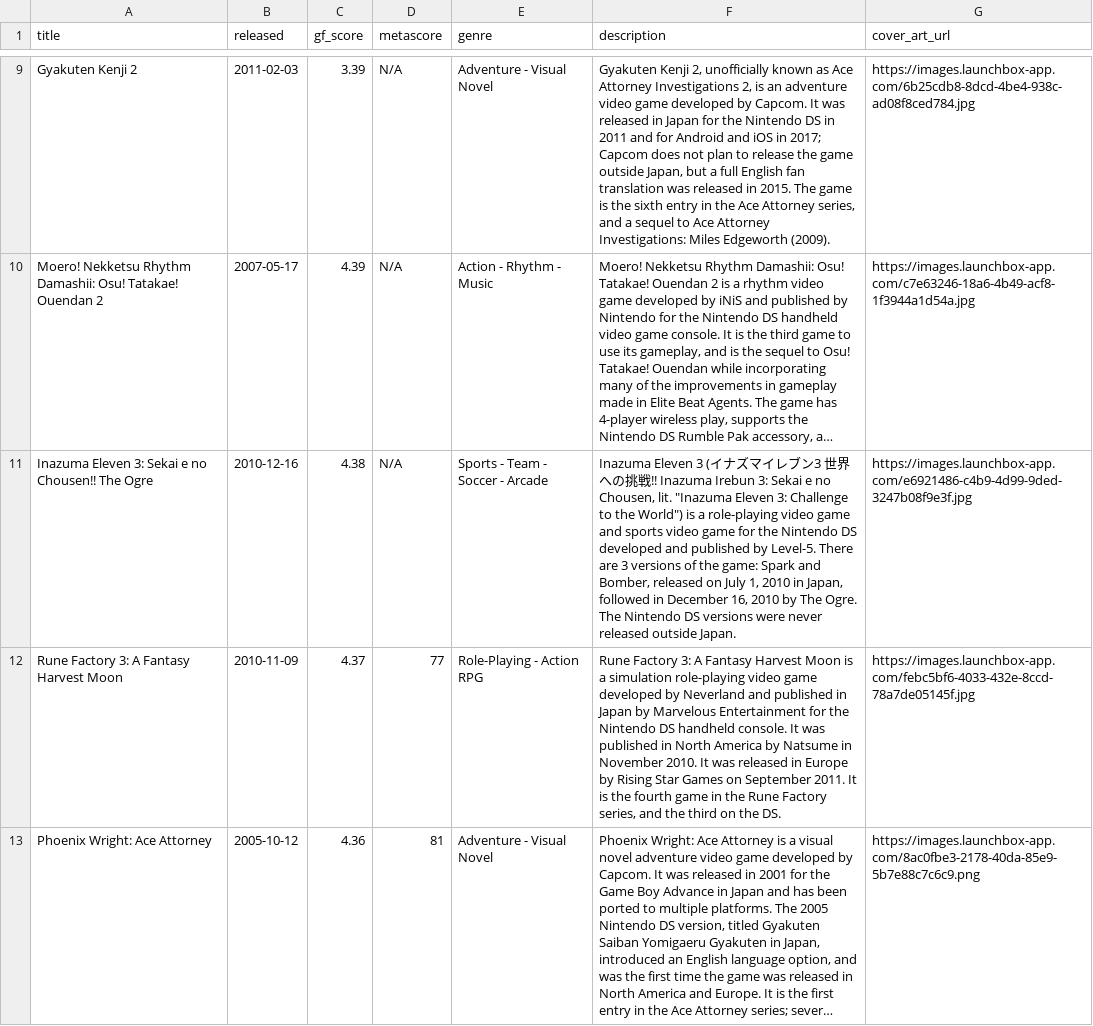
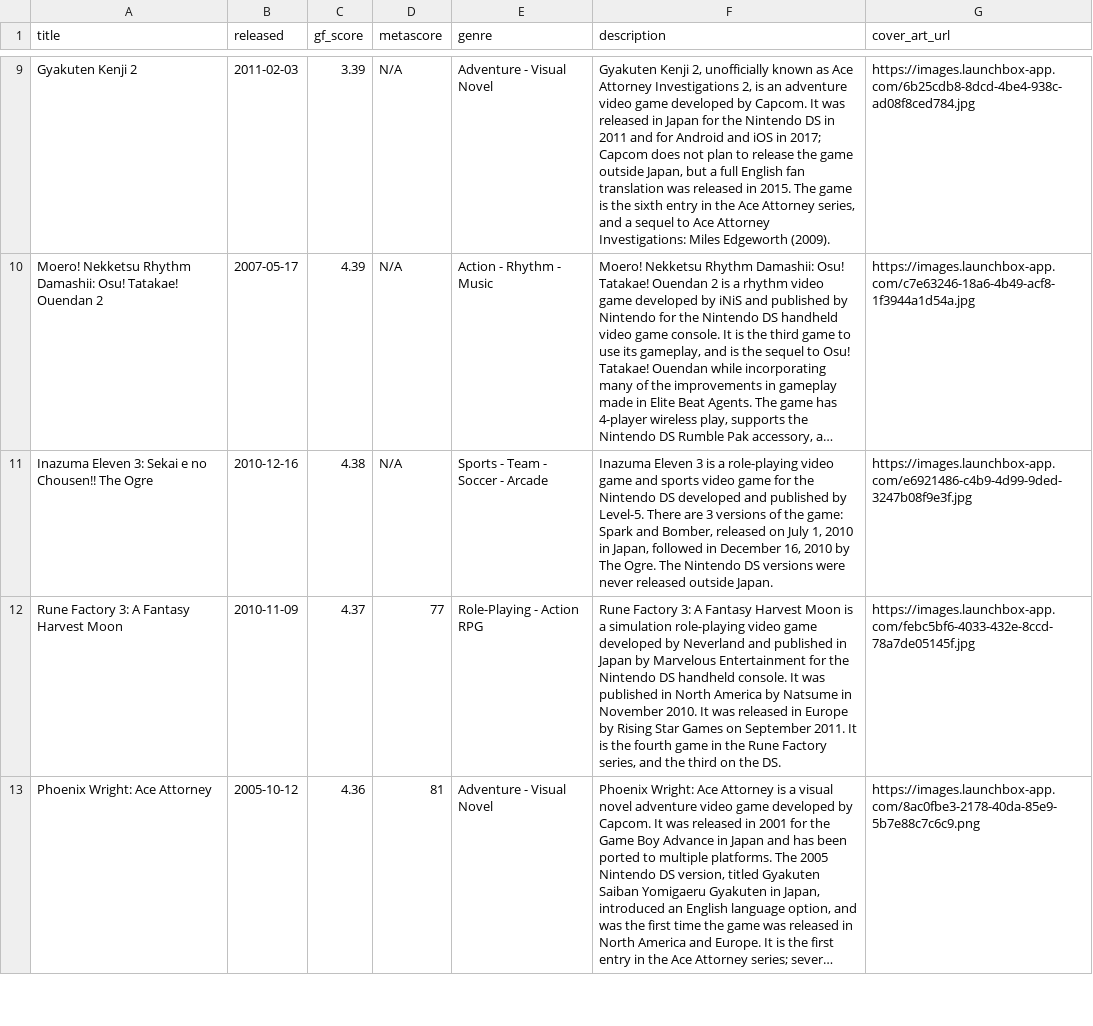
Before and after one commit to karlforshaw/opengamedb, a CSV file: nintendo_ds.csv, drawn as a sheet; only a part is shown, gaps mark what is left out; long unchanged cells end in …; the diff names each change by its address in the sheet, - before the commit and + after, or states it on an @@ line.

Commit message:
NDS fixes
Signed-off-by: Karl Forshaw <karlforshaw@gmail.com>

```diff
--- a/nintendo_ds.csv
+++ b/nintendo_ds.csv
-F11 (description): …Eleven 3 (イナズマイレブン3 世界への挑戦!! Inazuma Irebun 3: Sekai e no Chousen, lit. "Inazuma Eleven 3: Challenge to the World") is a…
+F11 (description): …Eleven 3 is a…
```
